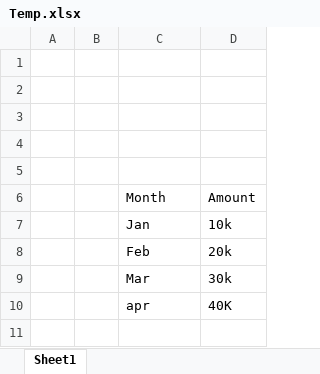
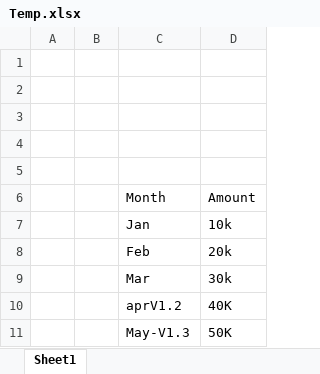
Before and after one commit to evipin/TeamWorks, an Excel workbook: Temp.xlsx, sheet Sheet1, drawn as a sheet; values as stored, in another font and other column widths than the file's, no borders; the diff names each change by its address in the sheet, - before the commit and + after, or states it on an @@ line.

Commit message:
Add files via upload

```diff
--- a/Temp.xlsx (sheet Sheet1)
+++ b/Temp.xlsx (sheet Sheet1)
-C10: apr
+C10: aprV1.2
+row 11:  |  | May-V1.3 | 50K
```
